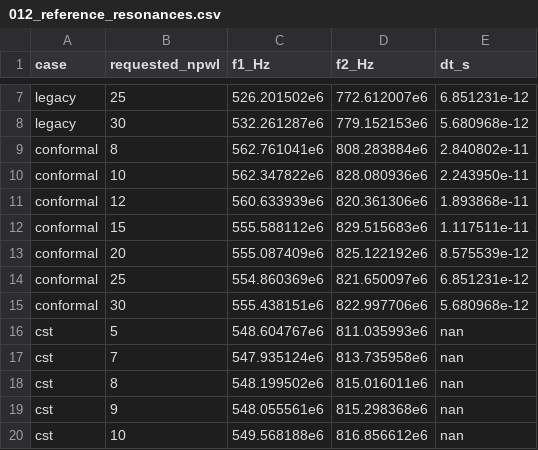
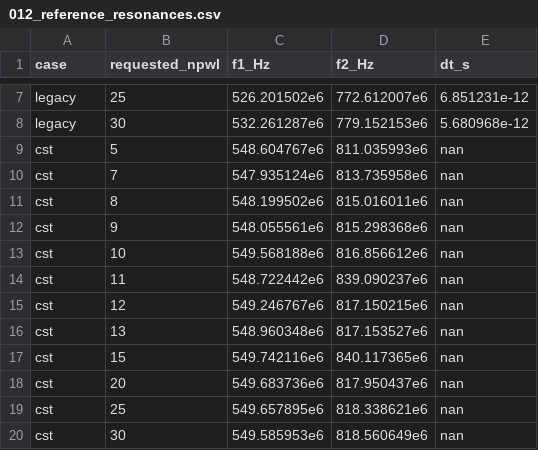
Before and after one commit to hschreib-tet/Wakis, a CSV file: notebooks/012_reference_resonances.csv, drawn as a sheet; only a part is shown, gaps mark what is left out; the shorter side is filled out with more unchanged rows.

```diff
--- a/notebooks/012_reference_resonances.csv
+++ b/notebooks/012_reference_resonances.csv
@@ -8,9 +8,2 @@ legacy,25,526.201502e6,772.612007e6,6.851231e-12
 legacy,30,532.261287e6,779.152153e6,5.680968e-12
-conformal,8,562.761041e6,808.283884e6,2.840802e-11
-conformal,10,562.347822e6,828.080936e6,2.243950e-11
-conformal,12,560.633939e6,820.361306e6,1.893868e-11
-conformal,15,555.588112e6,829.515683e6,1.117511e-11
-conformal,20,555.087409e6,825.122192e6,8.575539e-12
-conformal,25,554.860369e6,821.650097e6,6.851231e-12
-conformal,30,555.438151e6,822.997706e6,5.680968e-12
 cst,5,548.604767e6,811.035993e6,nan
```
Also changed, not shown: 7 other files.
